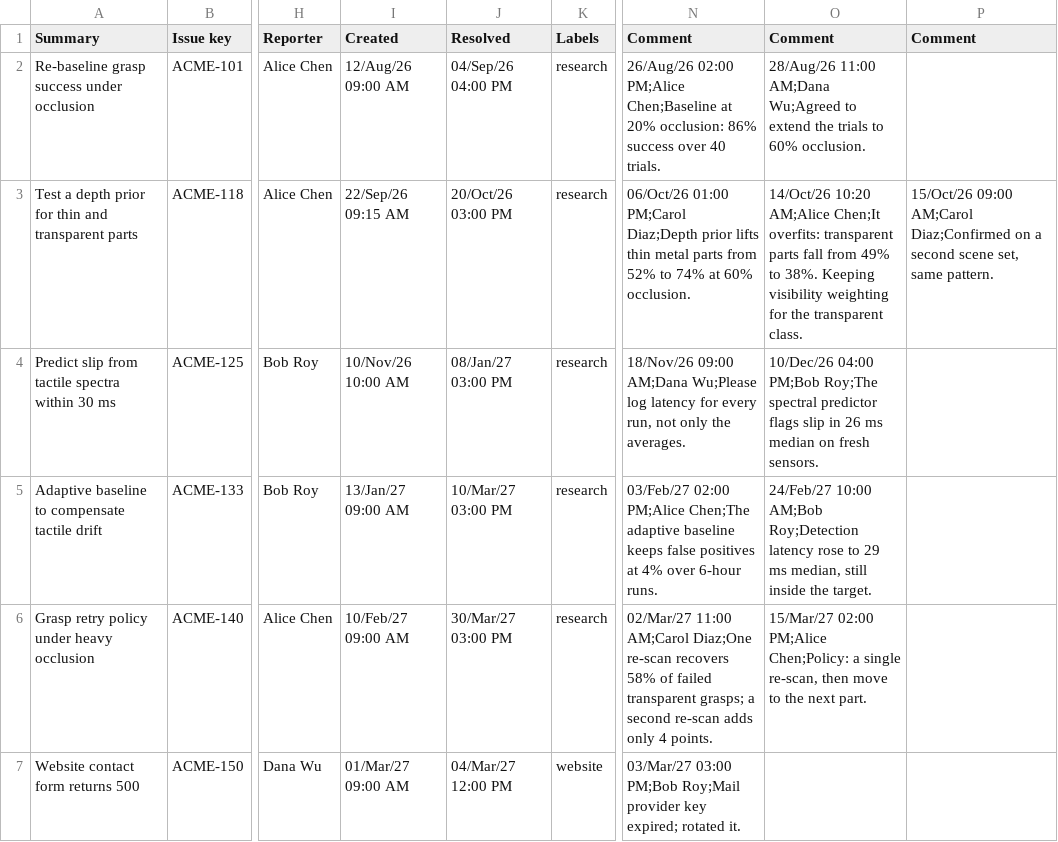
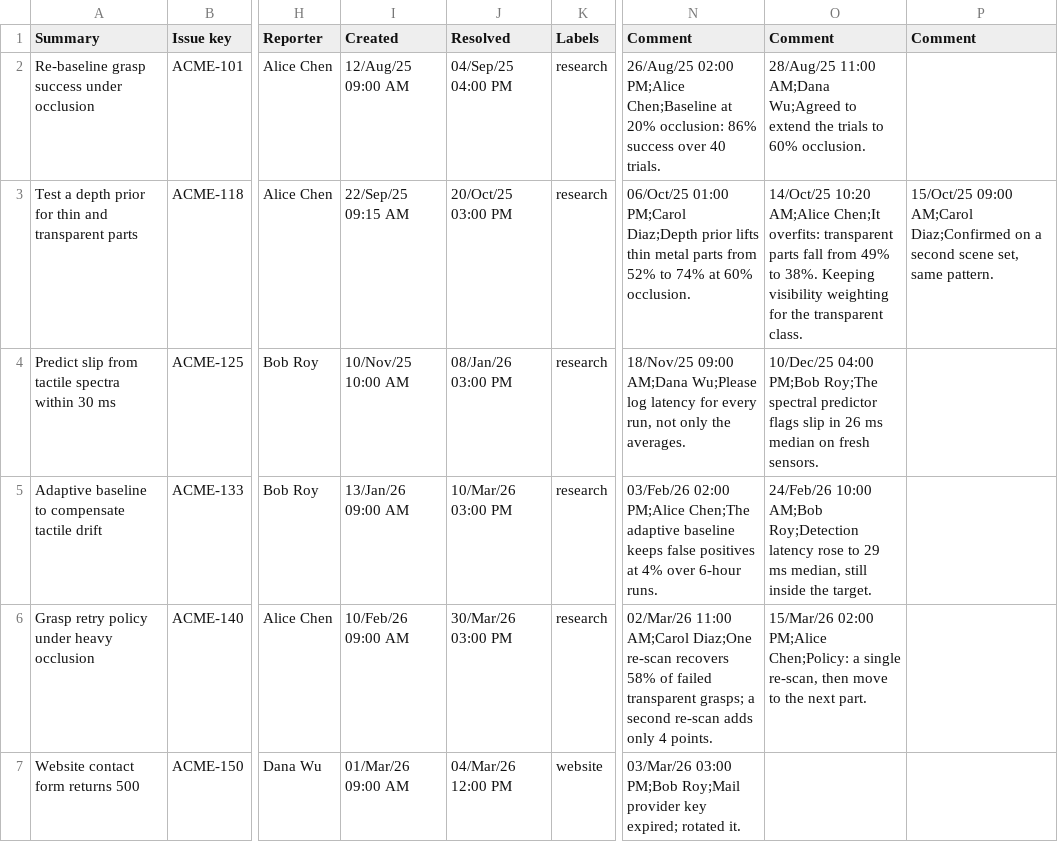
Before and after one commit to kryzk1/sred-kit, a CSV file: examples/acme/exports/jira.csv, drawn as a sheet; only a part is shown, gaps mark what is left out; the diff names each change by its address in the sheet, - before the commit and + after, or states it on an @@ line.

```diff
--- a/examples/acme/exports/jira.csv
+++ b/examples/acme/exports/jira.csv
-I2 (Created): 12/Aug/26 09:00 AM
+I2 (Created): 12/Aug/25 09:00 AM
-J2 (Resolved): 04/Sep/26 04:00 PM
+J2 (Resolved): 04/Sep/25 04:00 PM
-N2 (Comment): 26/Aug/26 02:00 PM;Alice…
+N2 (Comment): 26/Aug/25 02:00 PM;Alice…
-O2 (Comment): 28/Aug/26 11:00 AM;Dana…
+O2 (Comment): 28/Aug/25 11:00 AM;Dana…
-I3 (Created): 22/Sep/26 09:15 AM
+I3 (Created): 22/Sep/25 09:15 AM
-J3 (Resolved): 20/Oct/26 03:00 PM
+J3 (Resolved): 20/Oct/25 03:00 PM
-N3 (Comment): 06/Oct/26 01:00 PM;Carol…
+N3 (Comment): 06/Oct/25 01:00 PM;Carol…
-O3 (Comment): 14/Oct/26 10:20 AM;Alice…
+O3 (Comment): 14/Oct/25 10:20 AM;Alice…
-P3 (Comment): 15/Oct/26 09:00 AM;Carol…
+P3 (Comment): 15/Oct/25 09:00 AM;Carol…
-I4 (Created): 10/Nov/26 10:00 AM
+I4 (Created): 10/Nov/25 10:00 AM
-J4 (Resolved): 08/Jan/27 03:00 PM
+J4 (Resolved): 08/Jan/26 03:00 PM
-N4 (Comment): 18/Nov/26 09:00 AM;Dana…
+N4 (Comment): 18/Nov/25 09:00 AM;Dana…
-O4 (Comment): 10/Dec/26 04:00 PM;Bob…
+O4 (Comment): 10/Dec/25 04:00 PM;Bob…
-I5 (Created): 13/Jan/27 09:00 AM
+I5 (Created): 13/Jan/26 09:00 AM
-J5 (Resolved): 10/Mar/27 03:00 PM
+J5 (Resolved): 10/Mar/26 03:00 PM
-N5 (Comment): 03/Feb/27 02:00 PM;Alice…
+N5 (Comment): 03/Feb/26 02:00 PM;Alice…
-O5 (Comment): 24/Feb/27 10:00 AM;Bob…
+O5 (Comment): 24/Feb/26 10:00 AM;Bob…
-I6 (Created): 10/Feb/27 09:00 AM
+I6 (Created): 10/Feb/26 09:00 AM
-J6 (Resolved): 30/Mar/27 03:00 PM
+J6 (Resolved): 30/Mar/26 03:00 PM
-N6 (Comment): 02/Mar/27 11:00 AM;Carol…
+N6 (Comment): 02/Mar/26 11:00 AM;Carol…
-O6 (Comment): 15/Mar/27 02:00 PM;Alice…
+O6 (Comment): 15/Mar/26 02:00 PM;Alice…
-I7 (Created): 01/Mar/27 09:00 AM
+I7 (Created): 01/Mar/26 09:00 AM
-J7 (Resolved): 04/Mar/27 12:00 PM
+J7 (Resolved): 04/Mar/26 12:00 PM
-N7 (Comment): 03/Mar/27 03:00 PM;Bob…
+N7 (Comment): 03/Mar/26 03:00 PM;Bob…
```
Also changed, not shown: examples/acme/roster.csv, 25 other files.
